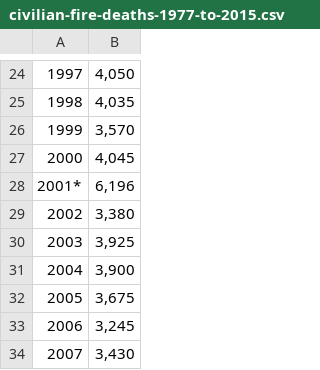
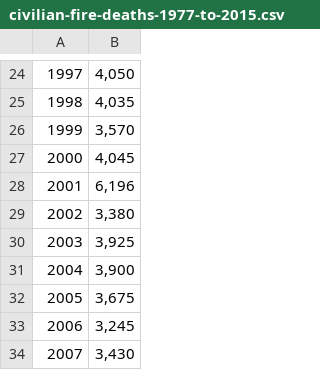
Before and after one commit to kisyular/CMSE-201, a CSV file: civilian-fire-deaths-1977-to-2015.csv, drawn as a sheet; only a part is shown, gaps mark what is left out; the diff names each change by its address in the sheet, - before the commit and + after, or states it on an @@ line.

```diff
--- a/civilian-fire-deaths-1977-to-2015.csv
+++ b/civilian-fire-deaths-1977-to-2015.csv
-A28: 2001*
+A28: 2001
```
Also changed, not shown: firefighter-deaths-1977-to-2015.csv, 1 other file.
